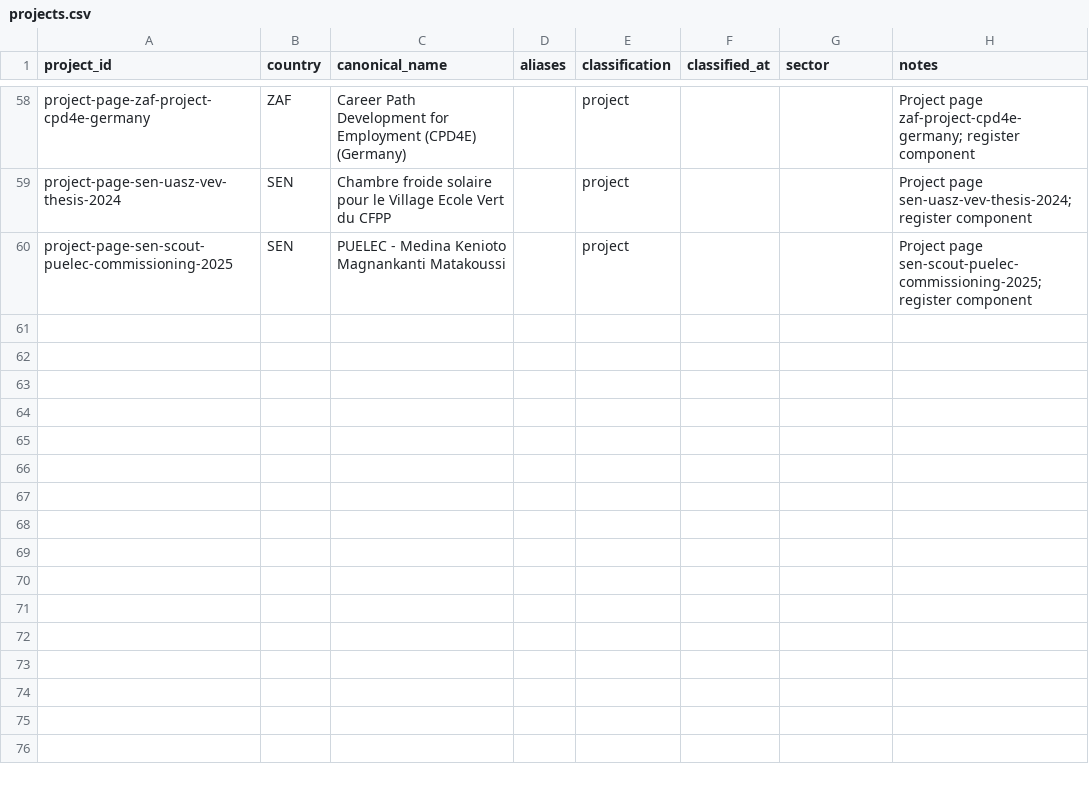
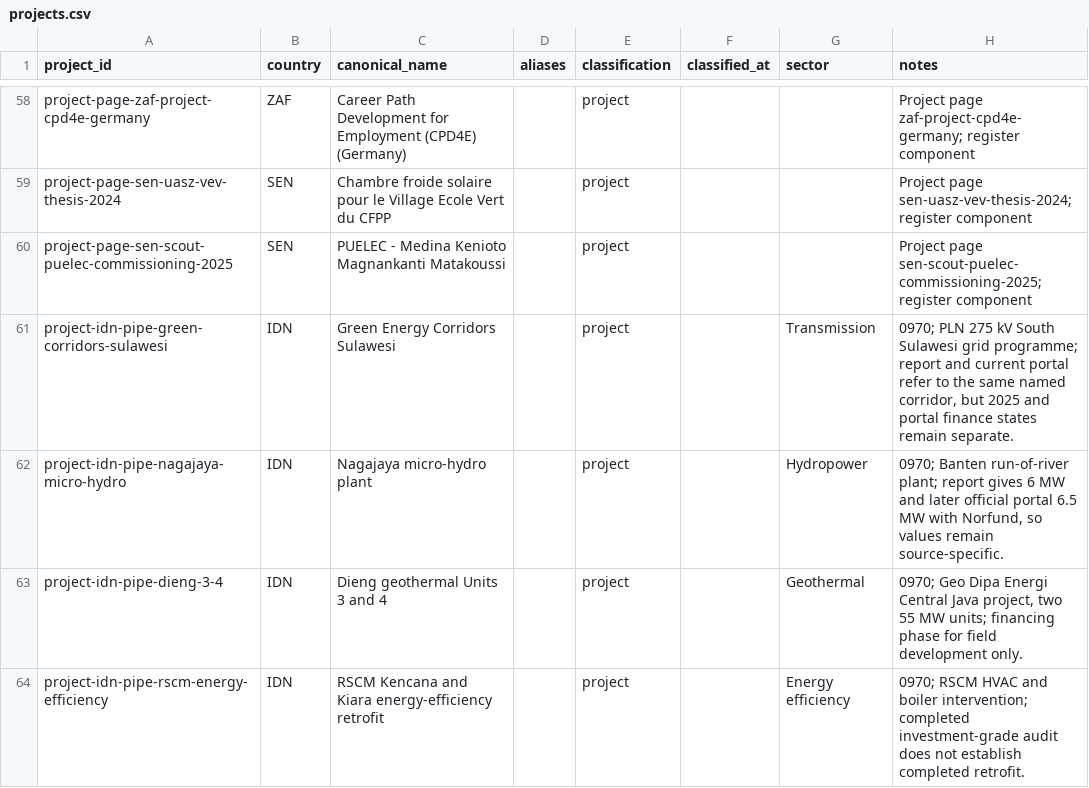
Before and after one commit to MinhHaDuong/climate-finance-het, a CSV file: data/jetp/projects.csv, drawn as a sheet; only a part is shown, gaps mark what is left out.

```diff
--- a/data/jetp/projects.csv
+++ b/data/jetp/projects.csv
@@ -60 +60,5 @@ project-page-sen-uasz-vev-thesis-2024,SEN,Chambre froide solaire pour le Village
 project-page-sen-scout-puelec-commissioning-2025,SEN,PUELEC - Medina Kenioto Magnankanti Matakoussi,,project,,,Project page sen-scout-puelec-commissioning-2025; register component
+project-idn-pipe-green-corridors-sulawesi,IDN,Green Energy Corridors Sulawesi,,project,,Transmission,"0970; PLN 275 kV South Sulawesi grid programme; report and current portal refer to the same named corridor, but 2025 and portal finance states remain separate."
+project-idn-pipe-nagajaya-micro-hydro,IDN,Nagajaya micro-hydro plant,,project,,Hydropower,"0970; Banten run-of-river plant; report gives 6 MW and later official portal 6.5 MW with Norfund, so values remain source-specific."
+project-idn-pipe-dieng-3-4,IDN,Dieng geothermal Units 3 and 4,,project,,Geothermal,"0970; Geo Dipa Energi Central Java project, two 55 MW units; financing phase for field development only."
+project-idn-pipe-rscm-energy-efficiency,IDN,RSCM Kencana and Kiara energy-efficiency retrofit,,project,,Energy efficiency,0970; RSCM HVAC and boiler intervention; completed investment-grade audit does not establish completed retrofit.
```
Also changed, not shown: data/jetp/agreements.csv, data/jetp/line-referents.csv, 6 other files.
